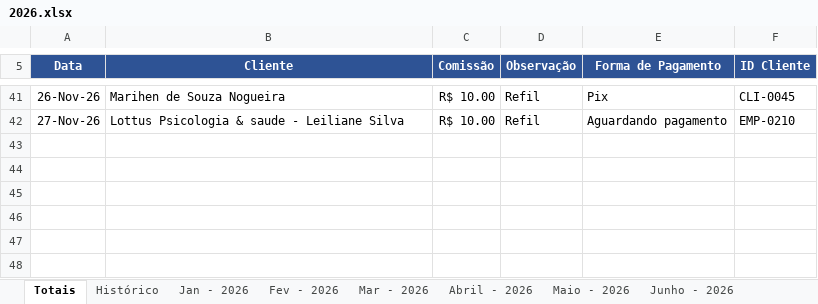
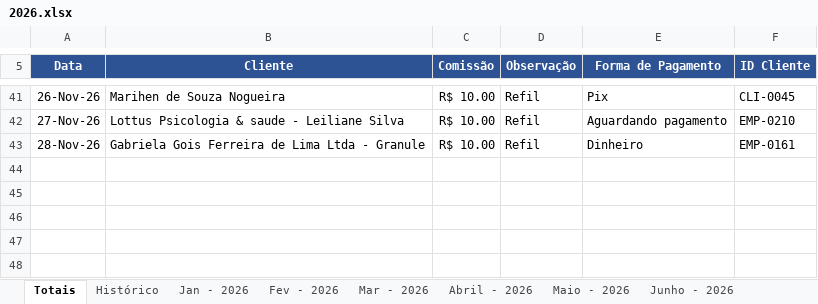
Before and after one commit to backupplanetaagua2025-hub/Comiss-es-Wiliam, an Excel workbook: 2026.xlsx, sheet Totais, drawn as a sheet; only a part is shown, gaps mark what is left out; values as stored, in another font and other column widths than the file's, no borders; table styles not drawn; the diff names each change by its address in the sheet, - before the commit and + after, or states it on an @@ line.

Commit message:
Atualizacao das comissoes - 28/11/2026 11:57

```diff
--- a/2026.xlsx (sheet Totais)
+++ b/2026.xlsx (sheet Totais)
-row 43: (empty)
+row 43: 28-Nov-26 | Gabriela Gois Ferreira de Lima Ltda - Granule | R$ 10.00 | Refil | Dinheiro | EMP-0161
```
